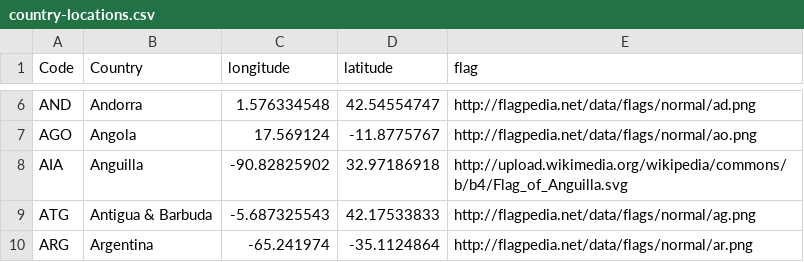
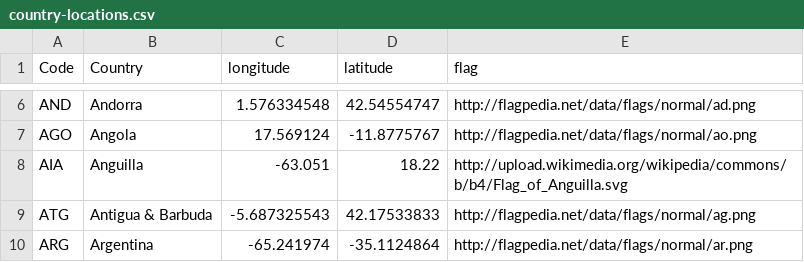
Before and after one commit to georgiamoon/remittancesviz, a CSV file: airports/data/country-locations.csv, drawn as a sheet; only a part is shown, gaps mark what is left out; the diff names each change by its address in the sheet, - before the commit and + after, or states it on an @@ line.

```diff
--- a/airports/data/country-locations.csv
+++ b/airports/data/country-locations.csv
-C8 (longitude): -90.82825902
+C8 (longitude): -63.051
-D8 (latitude): 32.97186918
+D8 (latitude): 18.22
```
Also changed, not shown: 5 other files.
